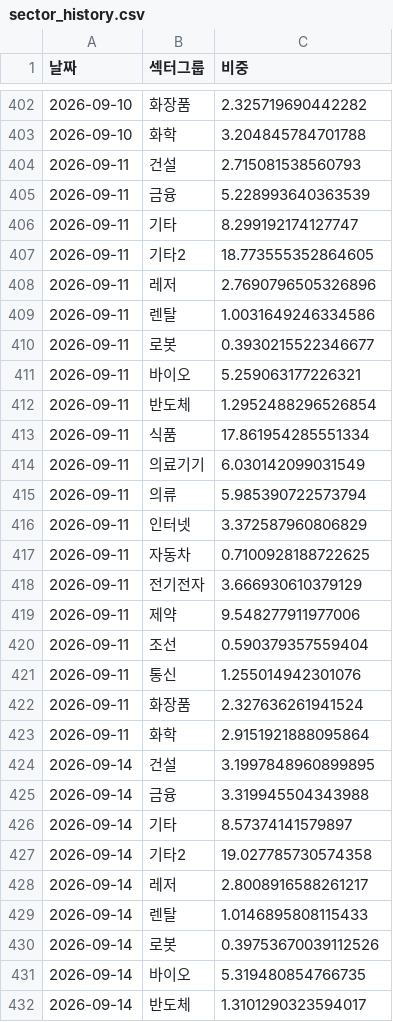
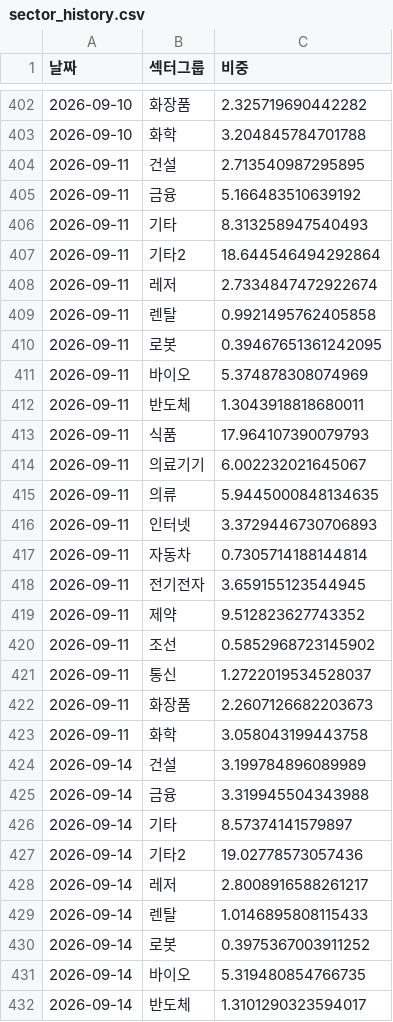
Before and after one commit to frel7022-png/orchestra, a CSV file: sector_history.csv, drawn as a sheet; only a part is shown, gaps mark what is left out; the diff covers the shown part only.

```diff
--- a/sector_history.csv
+++ b/sector_history.csv
@@ -403,29 +403,29 @@
 2026-09-10,화학,3.204845784701788
-2026-09-11,건설,2.715081538560793
-2026-09-11,금융,5.228993640363539
-2026-09-11,기타,8.299192174127747
-2026-09-11,기타2,18.773555352864605
-2026-09-11,레저,2.7690796505326896
-2026-09-11,렌탈,1.0031649246334586
-2026-09-11,로봇,0.3930215522346677
-2026-09-11,바이오,5.259063177226321
-2026-09-11,반도체,1.2952488296526854
-2026-09-11,식품,17.861954285551334
-2026-09-11,의료기기,6.030142099031549
-2026-09-11,의류,5.985390722573794
-2026-09-11,인터넷,3.372587960806829
-2026-09-11,자동차,0.7100928188722625
-2026-09-11,전기전자,3.666930610379129
-2026-09-11,제약,9.548277911977006
-2026-09-11,조선,0.590379357559404
-2026-09-11,통신,1.255014942301076
-2026-09-11,화장품,2.327636261941524
-2026-09-11,화학,2.9151921888095864
-2026-09-14,건설,3.1997848960899895
+2026-09-11,건설,2.713540987295895
+2026-09-11,금융,5.166483510639192
+2026-09-11,기타,8.313258947540493
+2026-09-11,기타2,18.644546494292864
+2026-09-11,레저,2.7334847472922674
+2026-09-11,렌탈,0.9921495762405858
+2026-09-11,로봇,0.39467651361242095
+2026-09-11,바이오,5.374878308074969
+2026-09-11,반도체,1.3043918818680011
+2026-09-11,식품,17.964107390079793
+2026-09-11,의료기기,6.002232021645067
+2026-09-11,의류,5.9445000848134635
+2026-09-11,인터넷,3.3729446730706893
+2026-09-11,자동차,0.7305714188144814
+2026-09-11,전기전자,3.659155123544945
+2026-09-11,제약,9.512823627743352
+2026-09-11,조선,0.5852968723145902
+2026-09-11,통신,1.2722019534528037
+2026-09-11,화장품,2.2607126682203673
+2026-09-11,화학,3.058043199443758
+2026-09-14,건설,3.199784896089989
 2026-09-14,금융,3.319945504343988
 2026-09-14,기타,8.57374141579897
-2026-09-14,기타2,19.027785730574358
+2026-09-14,기타2,19.02778573057436
 2026-09-14,레저,2.8008916588261217
 2026-09-14,렌탈,1.0146895808115433
-2026-09-14,로봇,0.39753670039112526
+2026-09-14,로봇,0.3975367003911252
 2026-09-14,바이오,5.319480854766735
```
Also changed, not shown: 2 edited cells elsewhere in this file, asset_history.csv, portfolio_data.csv, 4 other files.
